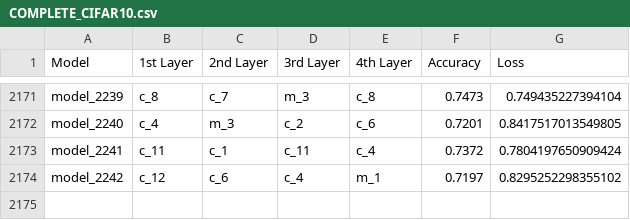
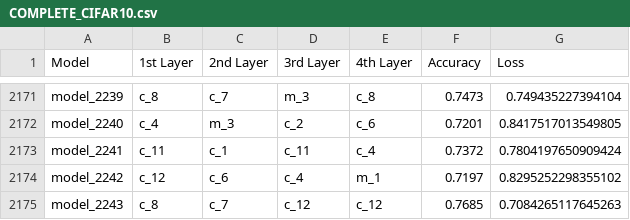
Before and after one commit to thenatzzz/PROJECT, a CSV file: CIFAR10_GPU/COMPLETE_CIFAR10.csv, drawn as a sheet; only a part is shown, gaps mark what is left out; the diff names each change by its address in the sheet, - before the commit and + after, or states it on an @@ line.

```diff
--- a/CIFAR10_GPU/COMPLETE_CIFAR10.csv
+++ b/CIFAR10_GPU/COMPLETE_CIFAR10.csv
+row 2175: model_2243 | c_8 | c_7 | c_12 | c_12 | 0.7685 | 0.7084265117645263
```
Also changed, not shown: CIFAR10_GPU/episode_cifar10.csv, 4 other files.
